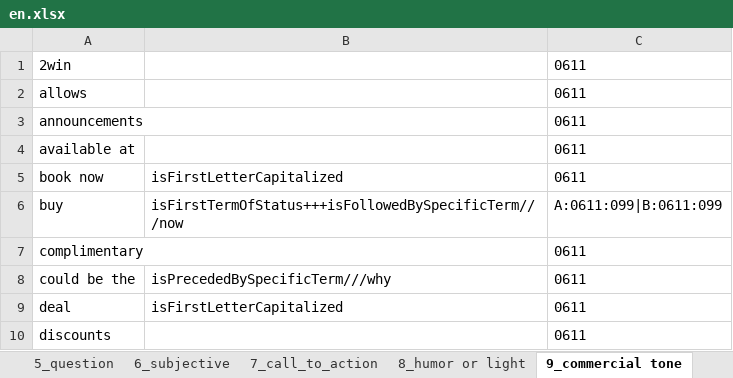
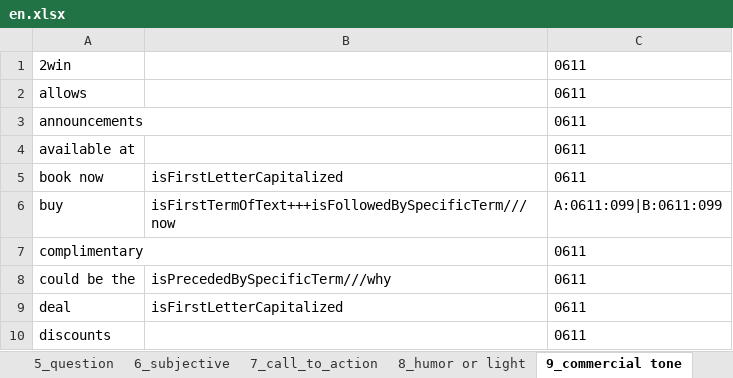
Before and after one commit to seinecle/umigon-heuristics, an Excel workbook: src/main/java/net/clementlevallois/umigon/heuristics/resources/en/en.xlsx, sheet 9_commercial tone, drawn as a sheet; only a part is shown; values as stored, in another font and other column widths than the file's, no borders; the diff names each change by its address in the sheet, - before the commit and + after, or states it on an @@ line.

```diff
--- a/src/main/java/net/clementlevallois/umigon/heuristics/resources/en/en.xlsx (sheet 9_commercial tone)
+++ b/src/main/java/net/clementlevallois/umigon/heuristics/resources/en/en.xlsx (sheet 9_commercial tone)
-B6: isFirstTermOfStatus+++isFollowedBySpecificTerm///now
+B6: isFirstTermOfText+++isFollowedBySpecificTerm///now
```
Also changed, not shown: sheet 5_question, sheet 7_call_to_action, sheet 4_time, sheet 1_positive tone, sheet 2_negative tone, src/main/java/net/clementlevallois/umigon/heuristics/resources/fr/fr.xlsx, 36 other files.
